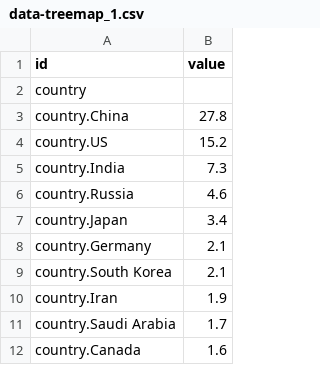
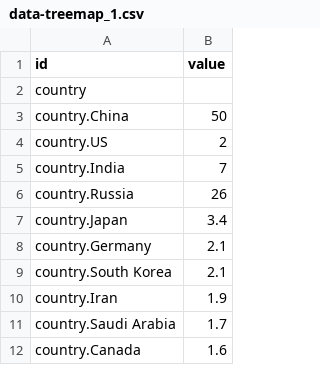
Before and after one commit to binarymoves/datacsv, a CSV file: data-treemap_1.csv, drawn as a sheet.

Commit message:
Add files via upload

```diff
--- a/data-treemap_1.csv
+++ b/data-treemap_1.csv
@@ -2,6 +2,6 @@ id,value
 country,
-country.China,27.8
-country.US,15.2
-country.India,7.3
-country.Russia,4.6
+country.China,50
+country.US,2
+country.India,7
+country.Russia,26
 country.Japan,3.4
```
